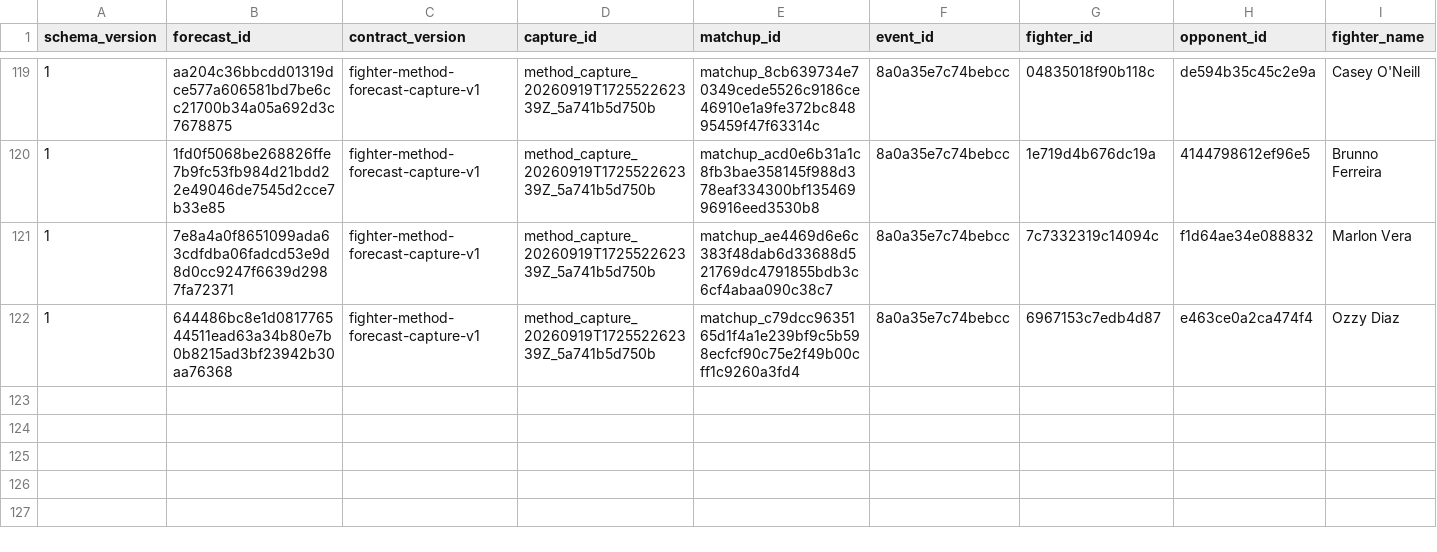
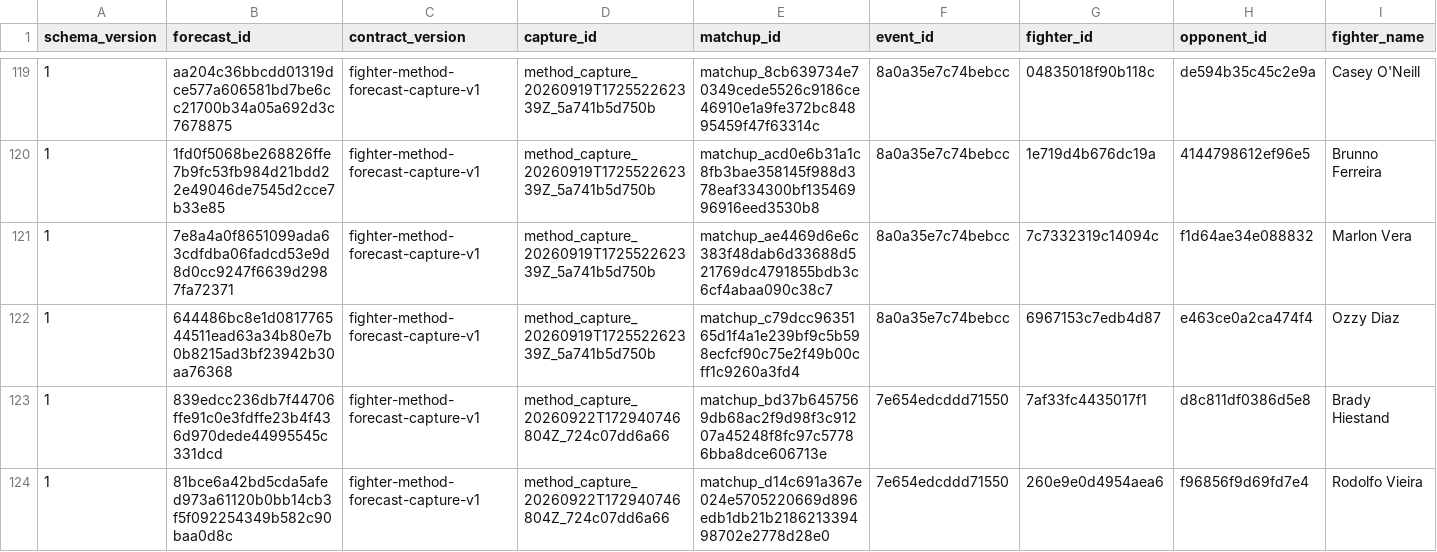
Before and after one commit to alexchandler100/UFC_Prediction_2022, a CSV file: src/content/data/market/method_forecast_captures.csv, drawn as a sheet; only a part is shown, gaps mark what is left out; rows hold the shown columns only; the diff names each change by its address in the sheet, - before the commit and + after, or states it on an @@ line.

```diff
--- a/src/content/data/market/method_forecast_captures.csv
+++ b/src/content/data/market/method_forecast_captures.csv
+row 123: 1 | 839edcc236db7f44706ffe91c0e3fdffe23b4f436d970dede44995545c331dcd | fighter-method-forecast-capture-v1 | method_capture_20260922T172940746804Z_724c07dd6a66 | matchup_bd37b6457569db68ac2f9d98f3c91207a45248f8fc97c57786bba8dce606713e | 7e654edcddd71550 | 7af33fc4435017f1 | d8c811df0386d5e8 | Brady Hiestand
+row 124: 1 | 81bce6a42bd5cda5afed973a61120b0bb14cb3f5f092254349b582c90baa0d8c | fighter-method-forecast-capture-v1 | method_capture_20260922T172940746804Z_724c07dd6a66 | matchup_d14c691a367e024e5705220669d896edb1db21b218621339498702e2778d28e0 | 7e654edcddd71550 | 260e9e0d4954aea6 | f96856f9d69fd7e4 | Rodolfo Vieira
```
Also changed, not shown: src/content/data/market/forecast_captures.csv, src/content/data/market/method_market_snapshots.csv, 26 other files.
